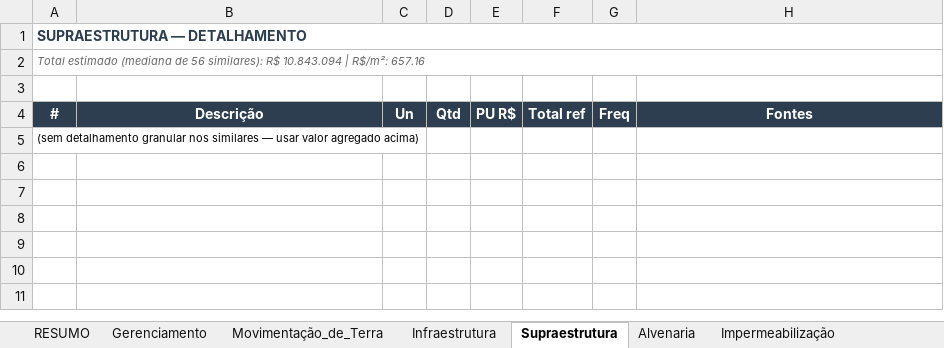
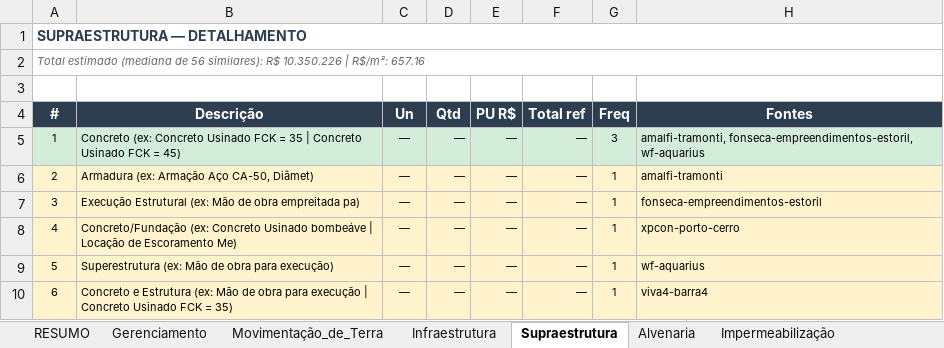
Before and after one commit to leokock/orcamentos-openclaw, an Excel workbook: base/pacotes/pacote-piloto/executivo-pacote-piloto.xlsx, sheet Supraestrutura, drawn as a sheet; values as stored, in another font and other column widths than the file's, no borders; removed rows and columns are numbered as before the commit, all else as after; the diff names each change by its address in the sheet, - before the commit and + after, or states it on an @@ line.

```diff
--- a/base/pacotes/pacote-piloto/executivo-pacote-piloto.xlsx (sheet Supraestrutura)
+++ b/base/pacotes/pacote-piloto/executivo-pacote-piloto.xlsx (sheet Supraestrutura)
-A2 (#): …similares): R$ 10.843.094 | R$/m²:…
+A2 (#): …similares): R$ 10.350.226 | R$/m²:…
-row 5: (sem detalhamento granular nos similares — usar valor agregado acima)
+row 5: 1 | Concreto (ex: Concreto Usinado FCK = 35 | Concreto Usinado FCK = 45) | — | — | — | — | 3 | amalfi-tramonti, fonseca-empreendimentos-estoril, wf-aquarius
+row 6: 2 | Armadura (ex: Armação Aço CA-50, Diâmet) | — | — | — | — | 1 | amalfi-tramonti
+row 7: 3 | Execução Estrutural (ex: Mão de obra empreitada pa) | — | — | — | — | 1 | fonseca-empreendimentos-estoril
+row 8: 4 | Concreto/Fundação (ex: Concreto Usinado bombeáve | Locação de Escoramento Me) | — | — | — | — | 1 | xpcon-porto-cerro
+row 9: 5 | Superestrutura (ex: Mão de obra para execução) | — | — | — | — | 1 | wf-aquarius
+row 10: 6 | Concreto e Estrutura (ex: Mão de obra para execução | Concreto Usinado FCK = 35) | — | — | — | — | 1 | viva4-barra4
```
Also changed, not shown: sheet RESUMO, sheet Gerenciamento, sheet Rev._Interno_Parede, sheet Teto, sheet Pisos, sheet Pintura, 10 more sheets, base/pacotes/pacote-piloto/parametrico-pacote-piloto.xlsx, 7 other files.
